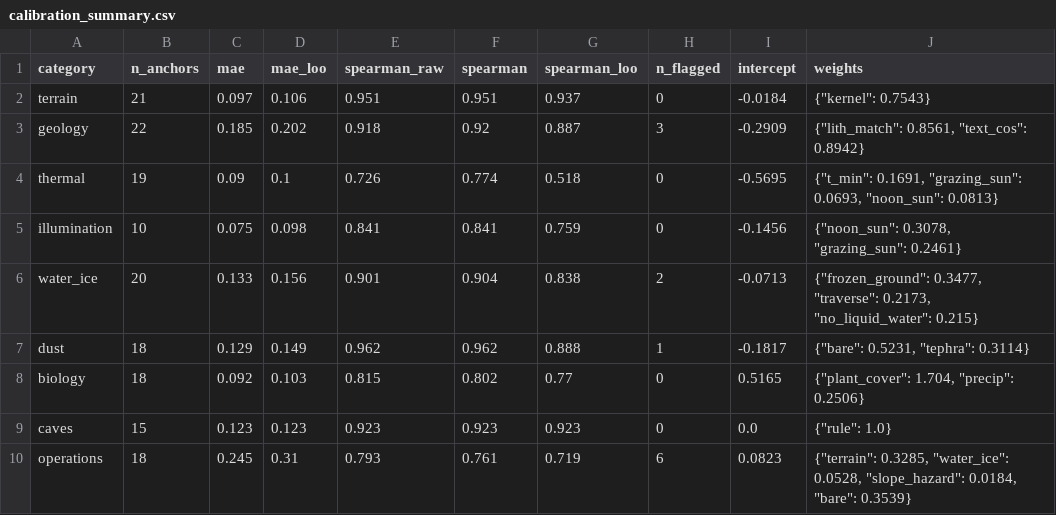
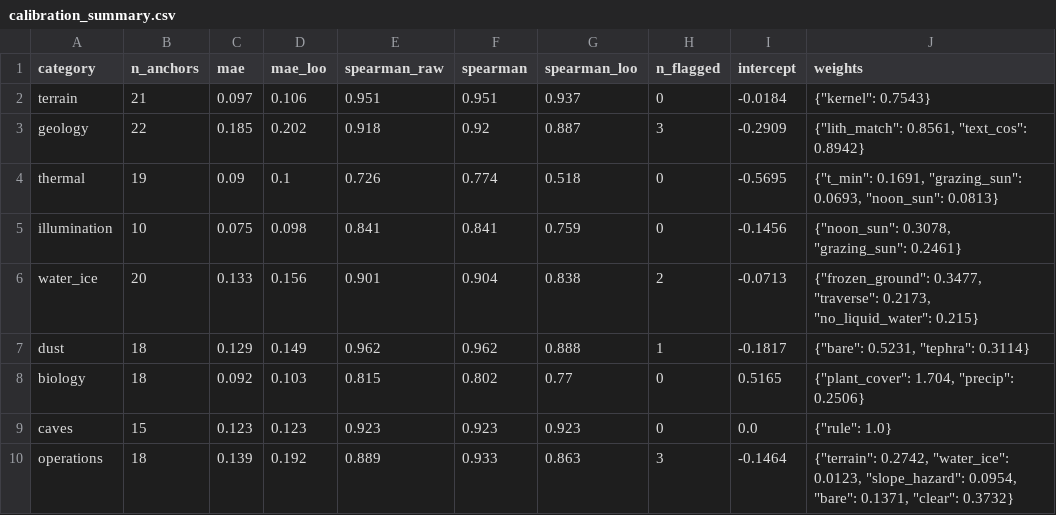
Before and after one commit to Talmzr/Earth-analog-finder, a CSV file: results/calibration_summary.csv, drawn as a sheet.

```diff
--- a/results/calibration_summary.csv
+++ b/results/calibration_summary.csv
@@ -9,2 +9,2 @@ biology,18,0.092,0.103,0.815,0.802,0.77,0,0.5165,"{""plant_cover"": 1.704, ""pre
 caves,15,0.123,0.123,0.923,0.923,0.923,0,0.0,"{""rule"": 1.0}"
-operations,18,0.245,0.31,0.793,0.761,0.719,6,0.0823,"{""terrain"": 0.3285, ""water_ice"": 0.0528, ""slope_hazard"": 0.0184, ""bare"": 0.3539}"
+operations,18,0.139,0.192,0.889,0.933,0.863,3,-0.1464,"{""terrain"": 0.2742, ""water_ice"": 0.0123, ""slope_hazard"": 0.0954, ""bare"": 0.1371, ""clear"": 0.3732}"
```
Also changed, not shown: results/anchor_residuals.csv, results/top_analogs.csv, 45 other files.
